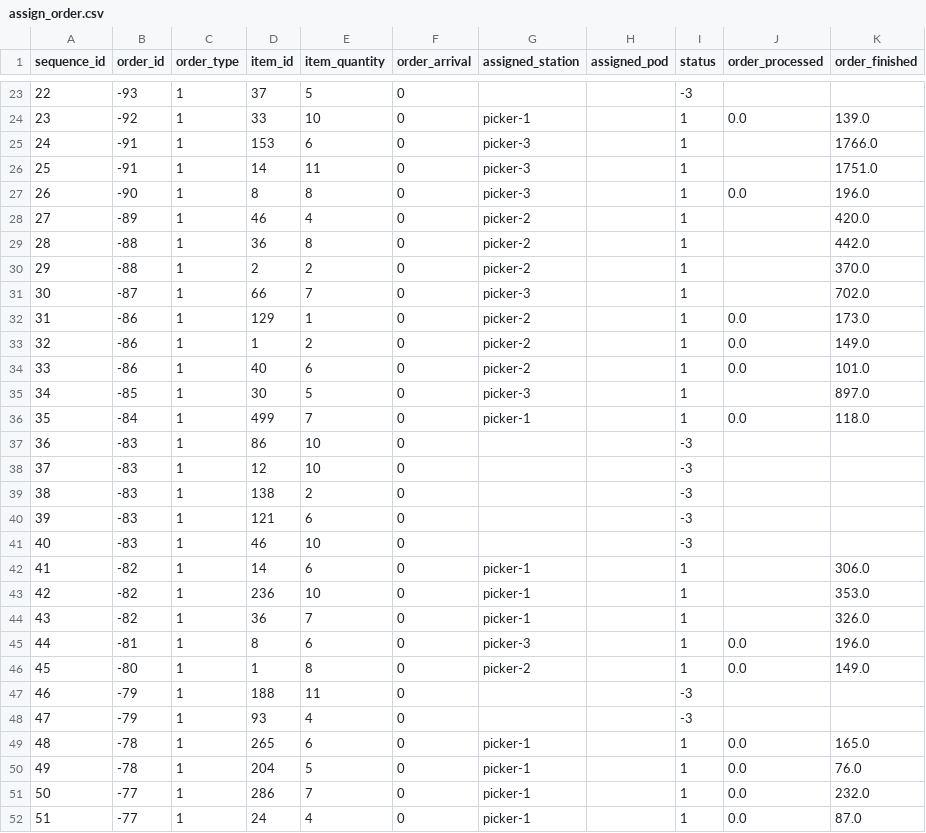
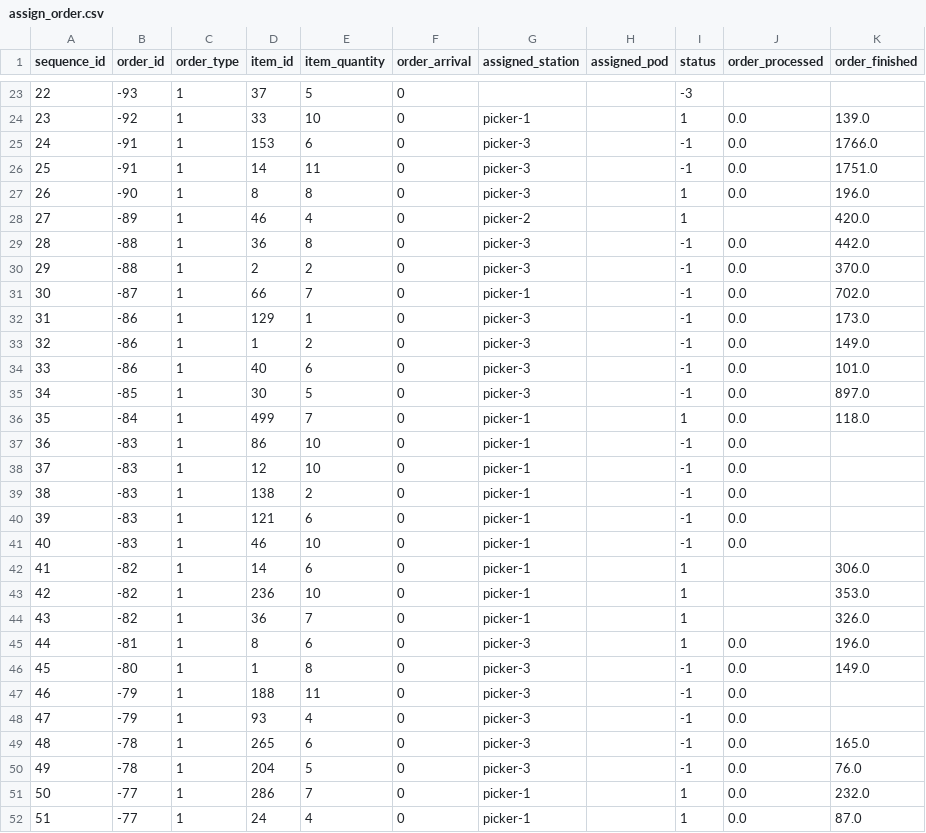
Before and after one commit to devanjochanan/rmfs, a CSV file: assign_order.csv, drawn as a sheet; only a part is shown, gaps mark what is left out; the diff covers the shown part only.

```diff
--- a/assign_order.csv
+++ b/assign_order.csv
@@ -24,19 +24,19 @@ sequence_id,order_id,order_type,item_id,item_quantity,order_arrival,assigned_sta
 23,-92,1,33,10,0,picker-1,,1,0.0,139.0
-24,-91,1,153,6,0,picker-3,,1,,1766.0
-25,-91,1,14,11,0,picker-3,,1,,1751.0
+24,-91,1,153,6,0,picker-3,,-1,0.0,1766.0
+25,-91,1,14,11,0,picker-3,,-1,0.0,1751.0
 26,-90,1,8,8,0,picker-3,,1,0.0,196.0
 27,-89,1,46,4,0,picker-2,,1,,420.0
-28,-88,1,36,8,0,picker-2,,1,,442.0
-29,-88,1,2,2,0,picker-2,,1,,370.0
-30,-87,1,66,7,0,picker-3,,1,,702.0
-31,-86,1,129,1,0,picker-2,,1,0.0,173.0
-32,-86,1,1,2,0,picker-2,,1,0.0,149.0
-33,-86,1,40,6,0,picker-2,,1,0.0,101.0
-34,-85,1,30,5,0,picker-3,,1,,897.0
+28,-88,1,36,8,0,picker-3,,-1,0.0,442.0
+29,-88,1,2,2,0,picker-3,,-1,0.0,370.0
+30,-87,1,66,7,0,picker-1,,-1,0.0,702.0
+31,-86,1,129,1,0,picker-3,,-1,0.0,173.0
+32,-86,1,1,2,0,picker-3,,-1,0.0,149.0
+33,-86,1,40,6,0,picker-3,,-1,0.0,101.0
+34,-85,1,30,5,0,picker-3,,-1,0.0,897.0
 35,-84,1,499,7,0,picker-1,,1,0.0,118.0
-36,-83,1,86,10,0,,,-3,,
-37,-83,1,12,10,0,,,-3,,
-38,-83,1,138,2,0,,,-3,,
-39,-83,1,121,6,0,,,-3,,
-40,-83,1,46,10,0,,,-3,,
+36,-83,1,86,10,0,picker-1,,-1,0.0,
+37,-83,1,12,10,0,picker-1,,-1,0.0,
+38,-83,1,138,2,0,picker-1,,-1,0.0,
+39,-83,1,121,6,0,picker-1,,-1,0.0,
+40,-83,1,46,10,0,picker-1,,-1,0.0,
 41,-82,1,14,6,0,picker-1,,1,,306.0
@@ -45,7 +45,7 @@ sequence_id,order_id,order_type,item_id,item_quantity,order_arrival,assigned_sta
 44,-81,1,8,6,0,picker-3,,1,0.0,196.0
-45,-80,1,1,8,0,picker-2,,1,0.0,149.0
-46,-79,1,188,11,0,,,-3,,
-47,-79,1,93,4,0,,,-3,,
-48,-78,1,265,6,0,picker-1,,1,0.0,165.0
-49,-78,1,204,5,0,picker-1,,1,0.0,76.0
+45,-80,1,1,8,0,picker-3,,-1,0.0,149.0
+46,-79,1,188,11,0,picker-3,,-1,0.0,
+47,-79,1,93,4,0,picker-3,,-1,0.0,
+48,-78,1,265,6,0,picker-3,,-1,0.0,165.0
+49,-78,1,204,5,0,picker-3,,-1,0.0,76.0
 50,-77,1,286,7,0,picker-1,,1,0.0,232.0
```
Also changed, not shown: 115 edited cells elsewhere in this file, 1 other file.
